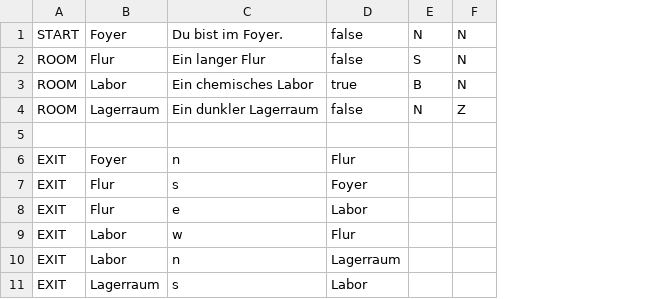
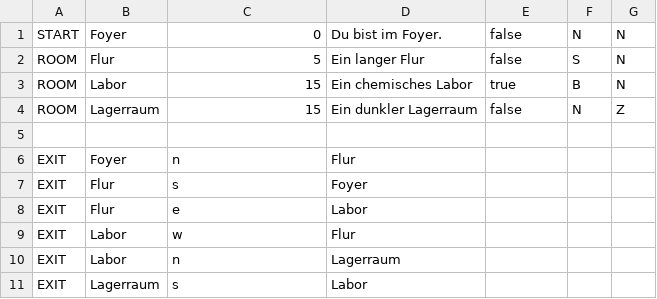
Before and after one commit to Yannick-Apostel/Escape-Room, a CSV file: campus.csv, drawn as a sheet; addresses are those after the commit; the diff names each change by its address in the sheet, - before the commit and + after, or states it on an @@ line.

```diff
--- a/campus.csv
+++ b/campus.csv
+column D, rows 1-11: Du bist im Foyer. | Ein langer Flur | Ein chemisches Labor | Ein dunkler Lagerraum |  | Flur | Foyer | Labor | Flur | Lagerraum | Labor
-C1: Du bist im Foyer.
+C1: 0
-C2: Ein langer Flur
+C2: 5
-C3: Ein chemisches Labor
+C3: 15
-C4: Ein dunkler Lagerraum
+C4: 15
-E6: Flur
+E6: (empty)
-E7: Foyer
+E7: (empty)
-E8: Labor
+E8: (empty)
-E9: Flur
+E9: (empty)
-E10: Lagerraum
+E10: (empty)
-E11: Labor
+E11: (empty)
```
Also changed, not shown: out/production/Escape-Room/campus.csv, 3 other files.
